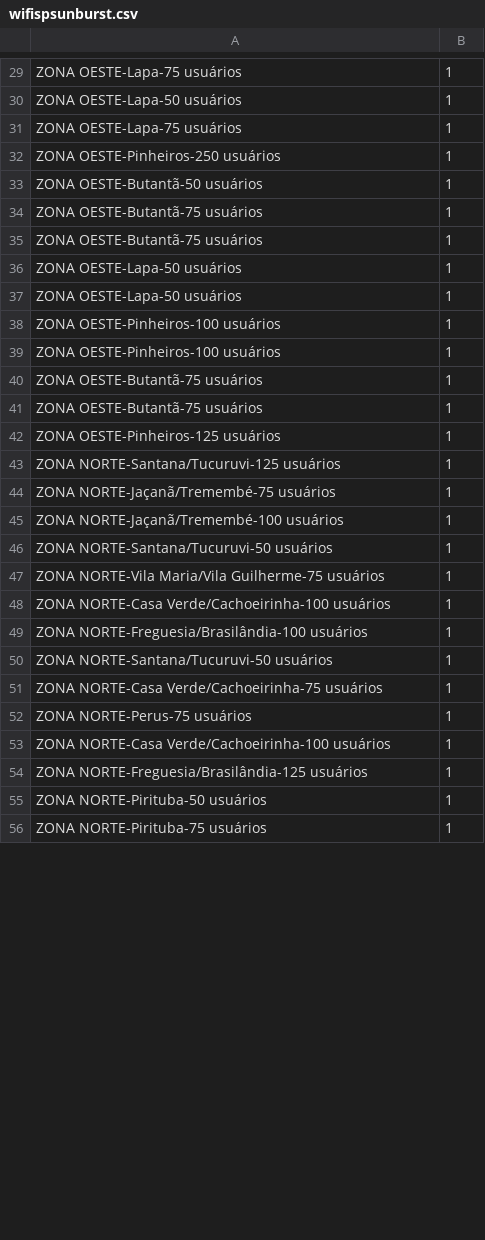
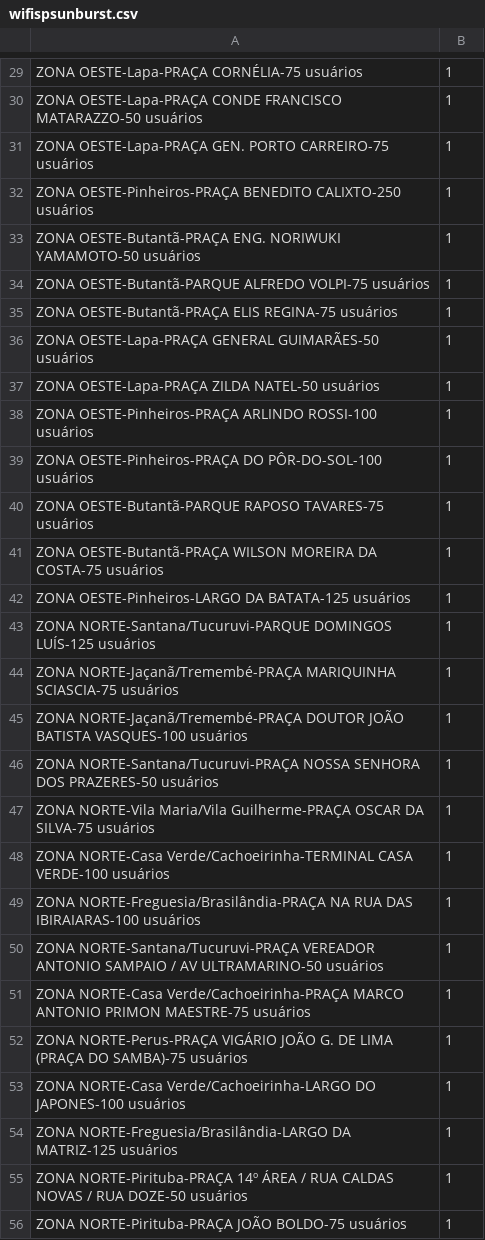
Before and after one commit to sergiospagnuolo/graficos, a CSV file: dados/wifispsunburst.csv, drawn as a sheet; only a part is shown, gaps mark what is left out; the diff covers the shown part only; the diff names each change by its address in the sheet, - before the commit and + after, or states it on an @@ line.

```diff
--- a/dados/wifispsunburst.csv
+++ b/dados/wifispsunburst.csv
-A29: ZONA OESTE-Lapa-75 usuários
+A29: ZONA OESTE-Lapa-PRAÇA CORNÉLIA-75 usuários
-A30: ZONA OESTE-Lapa-50 usuários
+A30: ZONA OESTE-Lapa-PRAÇA CONDE FRANCISCO MATARAZZO-50 usuários
-A31: ZONA OESTE-Lapa-75 usuários
+A31: ZONA OESTE-Lapa-PRAÇA GEN. PORTO CARREIRO-75 usuários
-A32: ZONA OESTE-Pinheiros-250 usuários
+A32: ZONA OESTE-Pinheiros-PRAÇA BENEDITO CALIXTO-250 usuários
-A33: ZONA OESTE-Butantã-50 usuários
+A33: ZONA OESTE-Butantã-PRAÇA ENG. NORIWUKI YAMAMOTO-50 usuários
-A34: ZONA OESTE-Butantã-75 usuários
+A34: ZONA OESTE-Butantã-PARQUE ALFREDO VOLPI-75 usuários
-A35: ZONA OESTE-Butantã-75 usuários
+A35: ZONA OESTE-Butantã-PRAÇA ELIS REGINA-75 usuários
-A36: ZONA OESTE-Lapa-50 usuários
+A36: ZONA OESTE-Lapa-PRAÇA GENERAL GUIMARÃES-50 usuários
-A37: ZONA OESTE-Lapa-50 usuários
+A37: ZONA OESTE-Lapa-PRAÇA ZILDA NATEL-50 usuários
-A38: ZONA OESTE-Pinheiros-100 usuários
+A38: ZONA OESTE-Pinheiros-PRAÇA ARLINDO ROSSI-100 usuários
-A39: ZONA OESTE-Pinheiros-100 usuários
+A39: ZONA OESTE-Pinheiros-PRAÇA DO PÔR-DO-SOL-100 usuários
-A40: ZONA OESTE-Butantã-75 usuários
+A40: ZONA OESTE-Butantã-PARQUE RAPOSO TAVARES-75 usuários
-A41: ZONA OESTE-Butantã-75 usuários
+A41: ZONA OESTE-Butantã-PRAÇA WILSON MOREIRA DA COSTA-75 usuários
-A42: ZONA OESTE-Pinheiros-125 usuários
+A42: ZONA OESTE-Pinheiros-LARGO DA BATATA-125 usuários
-A43: ZONA NORTE-Santana/Tucuruvi-125 usuários
+A43: ZONA NORTE-Santana/Tucuruvi-PARQUE DOMINGOS LUÍS-125 usuários
-A44: ZONA NORTE-Jaçanã/Tremembé-75 usuários
+A44: ZONA NORTE-Jaçanã/Tremembé-PRAÇA MARIQUINHA SCIASCIA-75 usuários
-A45: ZONA NORTE-Jaçanã/Tremembé-100 usuários
+A45: ZONA NORTE-Jaçanã/Tremembé-PRAÇA DOUTOR JOÃO BATISTA VASQUES-100 usuários
-A46: ZONA NORTE-Santana/Tucuruvi-50 usuários
+A46: ZONA NORTE-Santana/Tucuruvi-PRAÇA NOSSA SENHORA DOS PRAZERES-50 usuários
-A47: …NORTE-Vila Maria/Vila Guilherme-75 usuários
+A47: …NORTE-Vila Maria/Vila Guilherme-PRAÇA OSCAR DA SILVA-75 usuários
-A48: ZONA NORTE-Casa Verde/Cachoeirinha-100 usuários
+A48: ZONA NORTE-Casa Verde/Cachoeirinha-TERMINAL CASA VERDE-100 usuários
-A49: ZONA NORTE-Freguesia/Brasilândia-100 usuários
+A49: ZONA NORTE-Freguesia/Brasilândia-PRAÇA NA RUA DAS IBIRAIARAS-100 usuários
-A50: ZONA NORTE-Santana/Tucuruvi-50 usuários
+A50: ZONA NORTE-Santana/Tucuruvi-PRAÇA VEREADOR ANTONIO SAMPAIO / AV ULTRAMARINO-50 usuários
-A51: ZONA NORTE-Casa Verde/Cachoeirinha-75 usuários
+A51: ZONA NORTE-Casa Verde/Cachoeirinha-PRAÇA MARCO ANTONIO PRIMON MAESTRE-75 usuários
-A52: ZONA NORTE-Perus-75 usuários
+A52: ZONA NORTE-Perus-PRAÇA VIGÁRIO JOÃO G. DE LIMA (PRAÇA DO SAMBA)-75 usuários
-A53: ZONA NORTE-Casa Verde/Cachoeirinha-100 usuários
+A53: ZONA NORTE-Casa Verde/Cachoeirinha-LARGO DO JAPONES-100 usuários
-A54: ZONA NORTE-Freguesia/Brasilândia-125 usuários
+A54: ZONA NORTE-Freguesia/Brasilândia-LARGO DA MATRIZ-125 usuários
-A55: ZONA NORTE-Pirituba-50 usuários
+A55: ZONA NORTE-Pirituba-PRAÇA 14º ÁREA / RUA CALDAS NOVAS / RUA DOZE-50 usuários
-A56: ZONA NORTE-Pirituba-75 usuários
+A56: ZONA NORTE-Pirituba-PRAÇA JOÃO BOLDO-75 usuários
```
Also changed, not shown: 91 edited cells elsewhere in this file.
